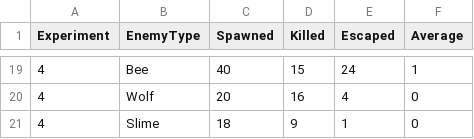
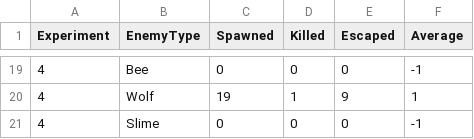
Before and after one commit to Aimarr03/FLA-TowerDefense, a CSV file: Assets/Debug Log/enemy_log.csv, drawn as a sheet; only a part is shown, gaps mark what is left out; the diff covers the shown part only.

```diff
--- a/Assets/Debug Log/enemy_log.csv
+++ b/Assets/Debug Log/enemy_log.csv
@@ -19,3 +19,3 @@ Experiment,EnemyType,Spawned,Killed,Escaped,Average
-4,Bee,40,15,24,1
-4,Wolf,20,16,4,0
-4,Slime,18,9,1,0
+4,Bee,0,0,0,-1
+4,Wolf,19,1,9,1
+4,Slime,0,0,0,-1
```
Also changed, not shown: 60 edited cells elsewhere in this file, Assets/Debug Log/health_log.csv, Assets/Debug Log/tower_log.csv, 16 other files.
